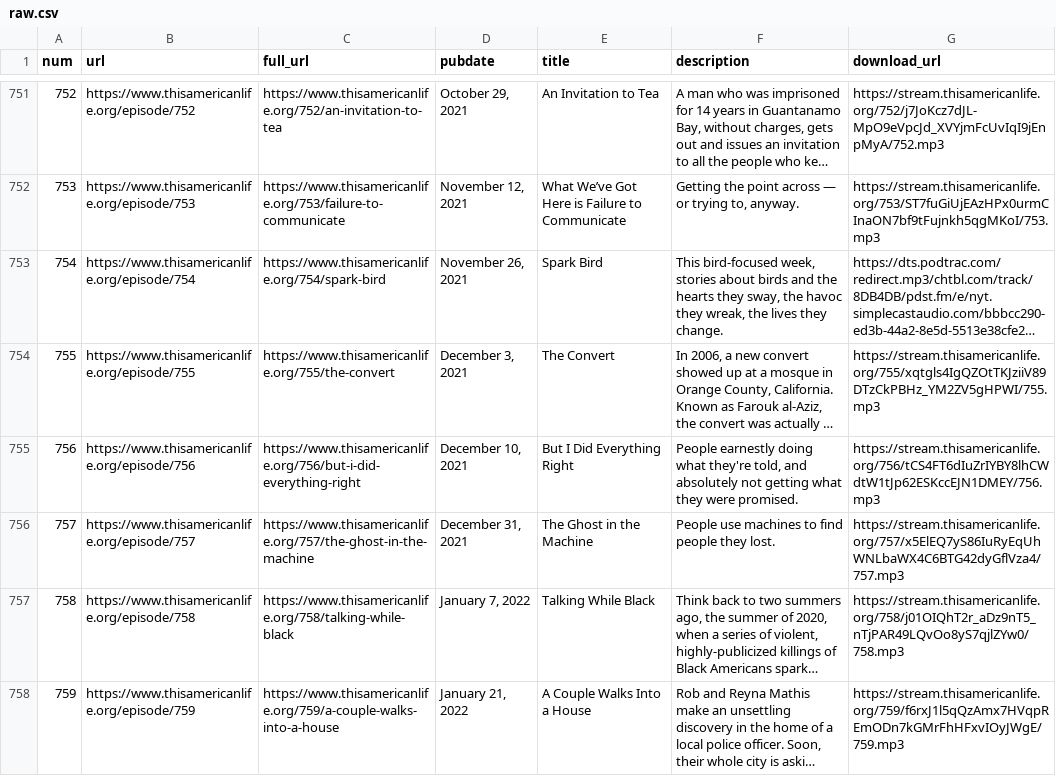
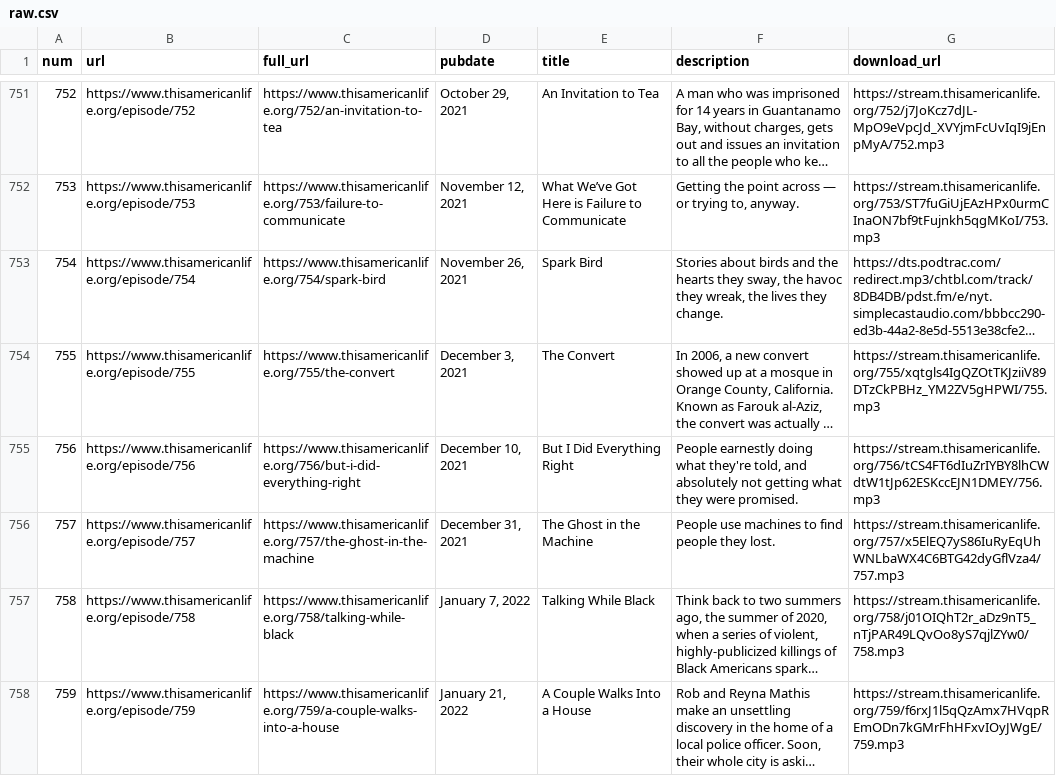
Before and after one commit to dcadata/this-american-life-archive, a CSV file: data/raw.csv, drawn as a sheet; only a part is shown, gaps mark what is left out; long unchanged cells end in …; the diff covers the shown part only; the diff names each change by its address in the sheet, - before the commit and + after, or states it on an @@ line.

```diff
--- a/data/raw.csv
+++ b/data/raw.csv
-F753 (description): This bird-focused week, stories about birds…
+F753 (description): Stories about birds…
```
Also changed, not shown: 1 added row elsewhere in this file, data/transformed.csv, 1 other file.
